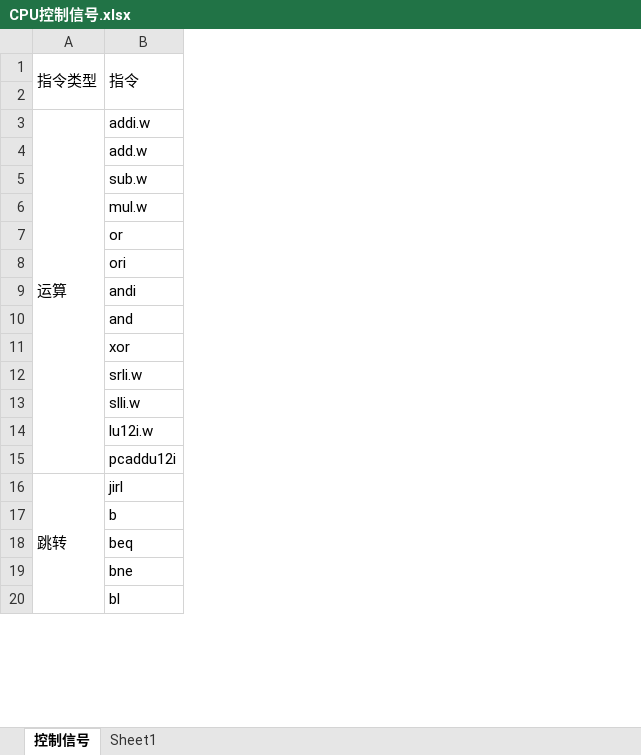
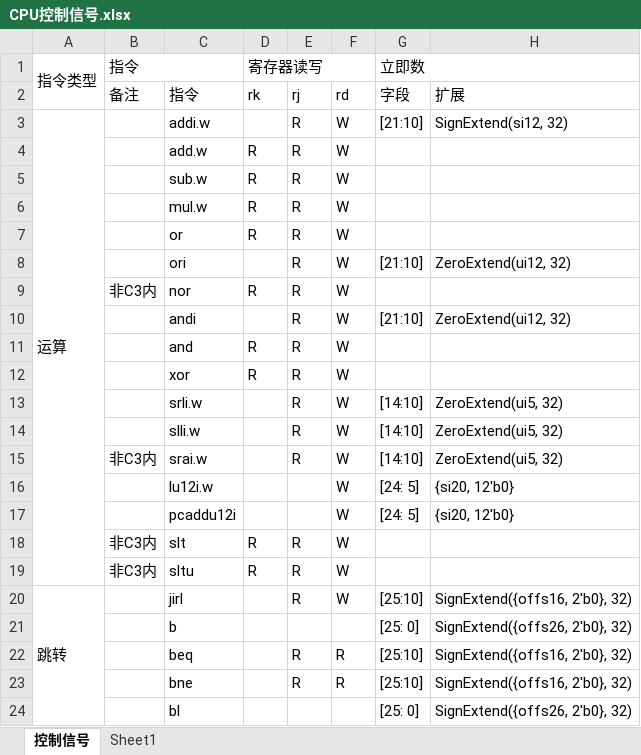
Before and after one commit to ykykzq/SimpleCPU, an Excel workbook: docs/CPU控制信号.xlsx, sheet 控制信号, drawn as a sheet; only a part is shown; values as stored, in another font and other column widths than the file's, no cell formats; conditional formats not drawn; removed rows and columns are numbered as before the commit, all else as after; the diff names each change by its address in the sheet, - before the commit and + after, or states it on an @@ line.

```diff
--- a/docs/CPU控制信号.xlsx (sheet 控制信号)
+++ b/docs/CPU控制信号.xlsx (sheet 控制信号)
+column B, row 2: 备注
+column D, rows 2-7: rk |  | R | R | R | R; rows 11-12: R | R
+column E, rows 2-8: rj | R | R | R | R | R | R; rows 10-14: all R; rows 20-23: R |  | R | R
+column F, rows 2-8: rd | W | W | W | W | W | W; rows 10-14: all W; rows 16-17: W | W; rows 20-23: W |  | R | R
+column G, rows 2-8: 字段 | [21:10] |  |  |  |  | [21:10]; rows 10-14: [21:10] |  |  | [14:10] | [14:10]; rows 16-17: [24: 5] | [24: 5]; rows 20-24: [25:10] | [25: 0] | [25:10] | [25:10] | [25: 0]
+column H, rows 2-8: 扩展 | SignExtend(si12, 32) |  |  |  |  | ZeroExtend(ui12, 32); rows 10-14: ZeroExtend(ui12, 32) |  |  | ZeroExtend(ui5, 32) | ZeroExtend(ui5, 32); rows 16-17: {si20, 12'b0} | {si20, 12'b0}; rows 20-24: SignExtend({offs16, 2'b0}, 32) | SignExtend({offs26, 2'b0}, 32) | SignExtend({offs16, 2'b0}, 32) | SignExtend({offs16, 2'b0}, 32) | SignExtend({offs26, 2'b0}, 32)
+row 1: 指令类型 | 指令 |  | 寄存器读写 |  |  | 立即数
-A2: 指令类型
+A2: (empty)
-A1:A2 merged
-B1:B2 merged
-row 2: (empty)
+row 9:  | 非C3内 | nor | R | R | W
+row 15:  | 非C3内 | srai.w |  | R | W | [14:10] | ZeroExtend(ui5, 32)
+row 18:  | 非C3内 | slt | R | R | W
+row 19:  | 非C3内 | sltu | R | R | W
```
Also changed, not shown: sheet Sheet1, cell formats, 6 other files.
